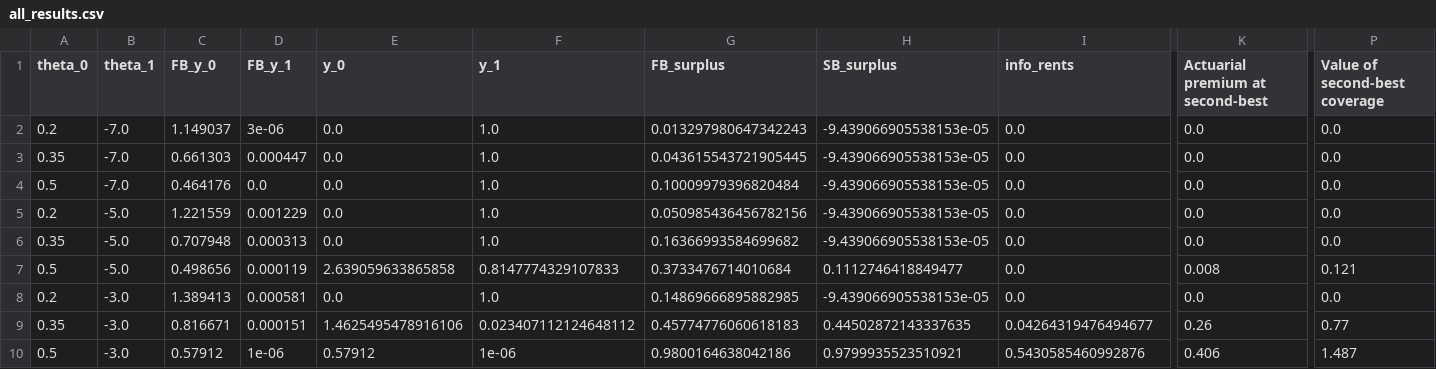
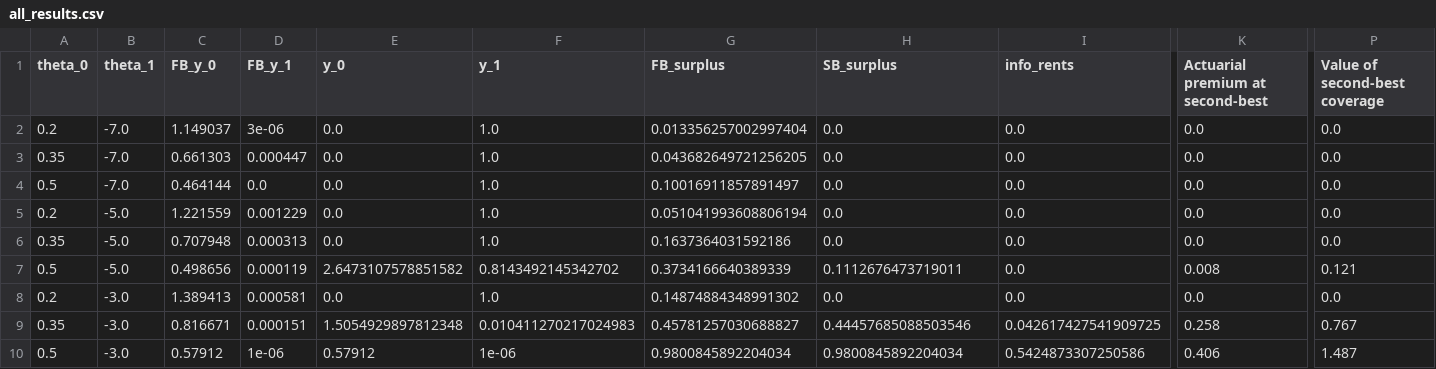
Before and after one commit to bsalanie/multidim-screening-plain, a CSV file: results/insurance_d2_m2_N9/all_results.csv, drawn as a sheet; only a part is shown, gaps mark what is left out; the diff names each change by its address in the sheet, - before the commit and + after, or states it on an @@ line.

```diff
--- a/results/insurance_d2_m2_N9/all_results.csv
+++ b/results/insurance_d2_m2_N9/all_results.csv
-G2 (FB_surplus): 0.013297980647342243
+G2 (FB_surplus): 0.013356257002997404
-H2:H6 (SB_surplus): -9.439066905538153e-05
+H2:H6 (SB_surplus): 0.0
-G3 (FB_surplus): 0.043615543721905445
+G3 (FB_surplus): 0.043682649721256205
-C4 (FB_y_0): 0.464176
+C4 (FB_y_0): 0.464144
-G4 (FB_surplus): 0.10009979396820484
+G4 (FB_surplus): 0.10016911857891497
-G5 (FB_surplus): 0.050985436456782156
+G5 (FB_surplus): 0.051041993608806194
-G6 (FB_surplus): 0.16366993584699682
+G6 (FB_surplus): 0.1637364031592186
-E7 (y_0): 2.639059633865858
+E7 (y_0): 2.6473107578851582
-F7 (y_1): 0.8147774329107833
+F7 (y_1): 0.8143492145342702
-G7 (FB_surplus): 0.3733476714010684
+G7 (FB_surplus): 0.3734166640389339
-H7 (SB_surplus): 0.1112746418849477
+H7 (SB_surplus): 0.1112676473719011
-G8 (FB_surplus): 0.14869666895882985
+G8 (FB_surplus): 0.14874884348991302
-H8 (SB_surplus): -9.439066905538153e-05
+H8 (SB_surplus): 0.0
-E9 (y_0): 1.4625495478916106
+E9 (y_0): 1.5054929897812348
-F9 (y_1): 0.023407112124648112
+F9 (y_1): 0.010411270217024983
-G9 (FB_surplus): 0.45774776060618183
+G9 (FB_surplus): 0.45781257030688827
-H9 (SB_surplus): 0.44502872143337635
+H9 (SB_surplus): 0.44457685088503546
-I9 (info_rents): 0.04264319476494677
+I9 (info_rents): 0.042617427541909725
-K9 (Actuarial premium at second-best): 0.26
+K9 (Actuarial premium at second-best): 0.258
-P9 (Value of second-best coverage): 0.77
+P9 (Value of second-best coverage): 0.767
-G10 (FB_surplus): 0.9800164638042186
+G10 (FB_surplus): 0.9800845892204034
-H10 (SB_surplus): 0.9799935523510921
+H10 (SB_surplus): 0.9800845892204034
-I10 (info_rents): 0.5430585460992876
+I10 (info_rents): 0.5424873307250586
```
Also changed, not shown: 58 other files.
